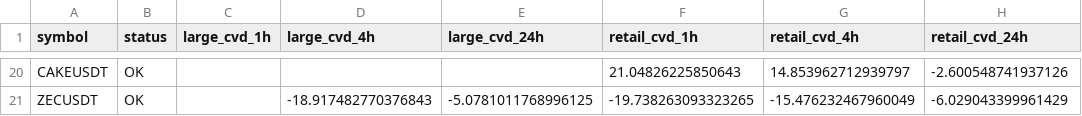
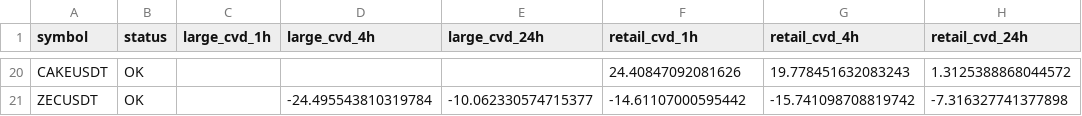
Before and after one commit to sovet12345688-debug/master-alt-cvd, a CSV file: live_flow/output/live_large_flow_summary.csv, drawn as a sheet; only a part is shown, gaps mark what is left out; the diff covers the shown part only; the diff names each change by its address in the sheet, - before the commit and + after, or states it on an @@ line.

```diff
--- a/live_flow/output/live_large_flow_summary.csv
+++ b/live_flow/output/live_large_flow_summary.csv
-F20 (retail_cvd_1h): 21.04826225850643
+F20 (retail_cvd_1h): 24.40847092081626
-G20 (retail_cvd_4h): 14.853962712939797
+G20 (retail_cvd_4h): 19.778451632083243
-H20 (retail_cvd_24h): -2.600548741937126
+H20 (retail_cvd_24h): 1.3125388868044572
-D21 (large_cvd_4h): -18.917482770376843
+D21 (large_cvd_4h): -24.495543810319784
-E21 (large_cvd_24h): -5.0781011768996125
+E21 (large_cvd_24h): -10.062330574715377
-F21 (retail_cvd_1h): -19.738263093323265
+F21 (retail_cvd_1h): -14.61107000595442
-G21 (retail_cvd_4h): -15.476232467960049
+G21 (retail_cvd_4h): -15.741098708819742
-H21 (retail_cvd_24h): -6.029043399961429
+H21 (retail_cvd_24h): -7.316327741377898
```
Also changed, not shown: 63 edited cells elsewhere in this file, live_flow/data/hourly_large_flow_bins.csv, 2 other files.
